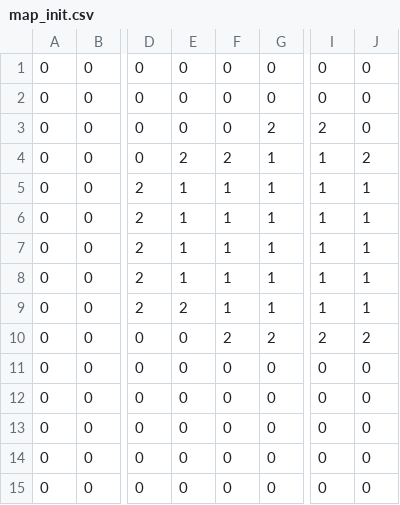
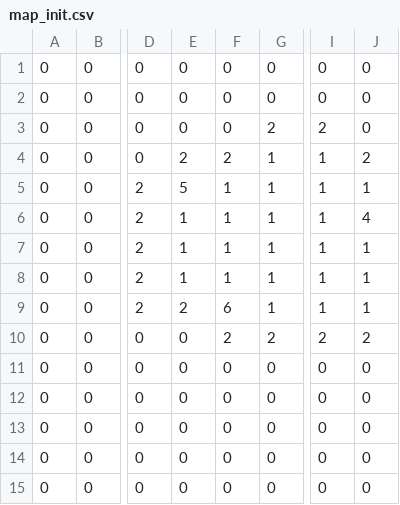
Before and after one commit to dwarfaparte/main, a CSV file: html5game/map_init.csv, drawn as a sheet; only a part is shown, gaps mark what is left out; the diff names each change by its address in the sheet, - before the commit and + after, or states it on an @@ line.

```diff
--- a/html5game/map_init.csv
+++ b/html5game/map_init.csv
-E5: 1
+E5: 5
-J6: 1
+J6: 4
-F9: 1
+F9: 6
```
Also changed, not shown: 2 other files.
